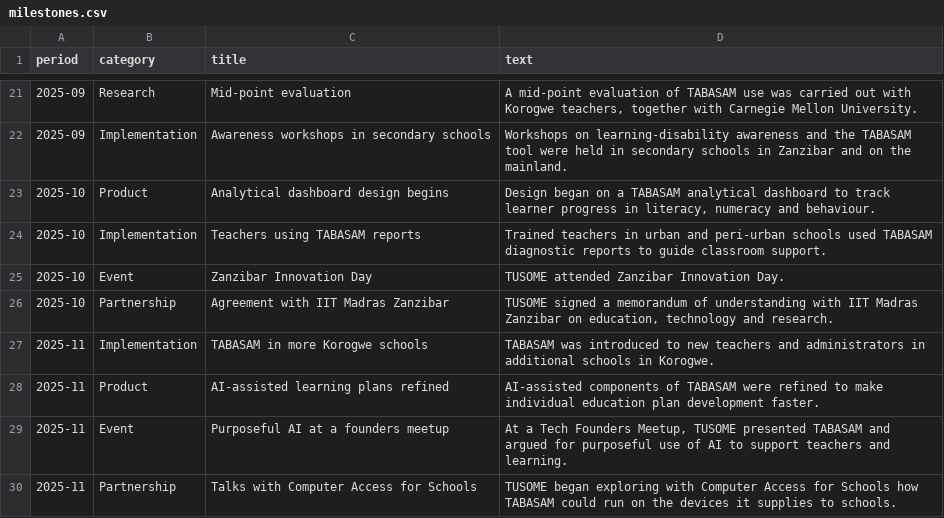
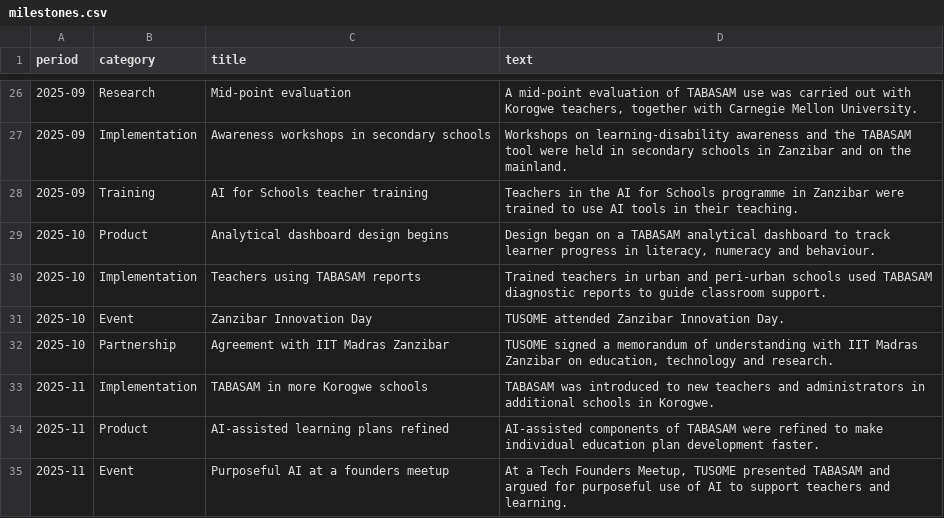
Before and after one commit to tusometechnologies/dashboard, a CSV file: data/milestones.csv, drawn as a sheet; only a part is shown, gaps mark what is left out; the shorter side is filled out with more unchanged rows; the diff covers the shown part only; the diff names each change by its address in the sheet, - before the commit and + after, or states it on an @@ line.

```diff
--- a/data/milestones.csv
+++ b/data/milestones.csv
+row 28: 2025-09 | Training | AI for Schools teacher training | Teachers in the AI for Schools programme in Zanzibar were trained to use AI tools in their teaching.
```
Also changed, not shown: 9 added rows elsewhere in this file, data/partners.csv, 6 other files.
